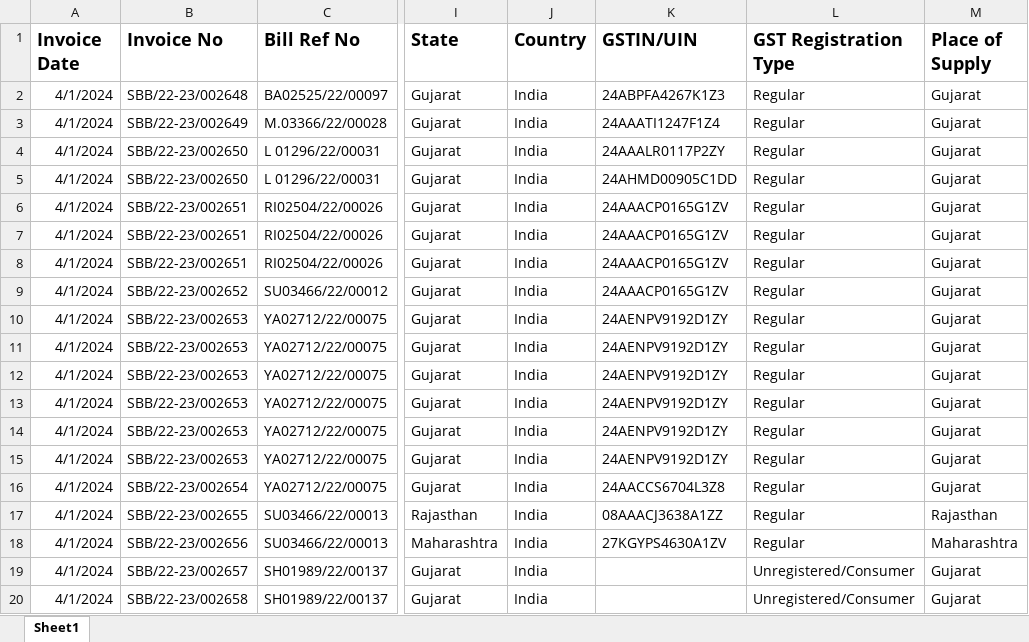
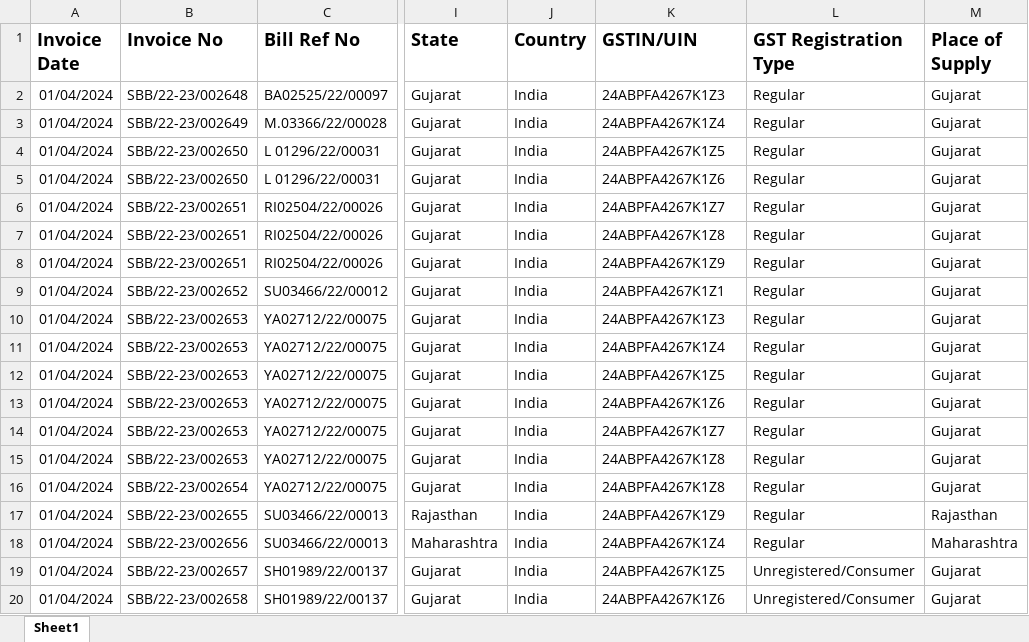
Before and after one commit to sunpallavi2009/tallyconnector, an Excel workbook: public/assets/exceldocument/Sales-Invoice.xlsx, sheet Sheet1, drawn as a sheet; only a part is shown, gaps mark what is left out; values as stored, in another font and other column widths than the file's, no borders; the diff names each change by its address in the sheet, - before the commit and + after, or states it on an @@ line.

```diff
--- a/public/assets/exceldocument/Sales-Invoice.xlsx (sheet Sheet1)
+++ b/public/assets/exceldocument/Sales-Invoice.xlsx (sheet Sheet1)
-A2:A20 (Invoice Date): 4/1/2024
+A2:A20 (Invoice Date): 01/04/2024
-K3 (GSTIN/UIN): 24AAATI1247F1Z4
+K3 (GSTIN/UIN): 24ABPFA4267K1Z4
-K4 (GSTIN/UIN): 24AAALR0117P2ZY
+K4 (GSTIN/UIN): 24ABPFA4267K1Z5
-K5 (GSTIN/UIN): 24AHMD00905C1DD
+K5 (GSTIN/UIN): 24ABPFA4267K1Z6
-K6 (GSTIN/UIN): 24AAACP0165G1ZV
+K6 (GSTIN/UIN): 24ABPFA4267K1Z7
-K7 (GSTIN/UIN): 24AAACP0165G1ZV
+K7 (GSTIN/UIN): 24ABPFA4267K1Z8
-K8 (GSTIN/UIN): 24AAACP0165G1ZV
+K8 (GSTIN/UIN): 24ABPFA4267K1Z9
-K9 (GSTIN/UIN): 24AAACP0165G1ZV
+K9 (GSTIN/UIN): 24ABPFA4267K1Z1
-K10 (GSTIN/UIN): 24AENPV9192D1ZY
+K10 (GSTIN/UIN): 24ABPFA4267K1Z3
-K11 (GSTIN/UIN): 24AENPV9192D1ZY
+K11 (GSTIN/UIN): 24ABPFA4267K1Z4
-K12 (GSTIN/UIN): 24AENPV9192D1ZY
+K12 (GSTIN/UIN): 24ABPFA4267K1Z5
-K13 (GSTIN/UIN): 24AENPV9192D1ZY
+K13 (GSTIN/UIN): 24ABPFA4267K1Z6
-K14 (GSTIN/UIN): 24AENPV9192D1ZY
+K14 (GSTIN/UIN): 24ABPFA4267K1Z7
-K15 (GSTIN/UIN): 24AENPV9192D1ZY
+K15 (GSTIN/UIN): 24ABPFA4267K1Z8
-K16 (GSTIN/UIN): 24AACCS6704L3Z8
+K16 (GSTIN/UIN): 24ABPFA4267K1Z8
-K17 (GSTIN/UIN): 08AAACJ3638A1ZZ
+K17 (GSTIN/UIN): 24ABPFA4267K1Z9
-K18 (GSTIN/UIN): 27KGYPS4630A1ZV
+K18 (GSTIN/UIN): 24ABPFA4267K1Z4
-K19 (GSTIN/UIN): (empty)
+K19 (GSTIN/UIN): 24ABPFA4267K1Z5
-K20 (GSTIN/UIN): (empty)
+K20 (GSTIN/UIN): 24ABPFA4267K1Z6
```
Also changed, not shown: public/assets/exceldocument/Item-Master.xlsx, public/assets/exceldocument/Ledger-Master.xlsx, 26 other files.
